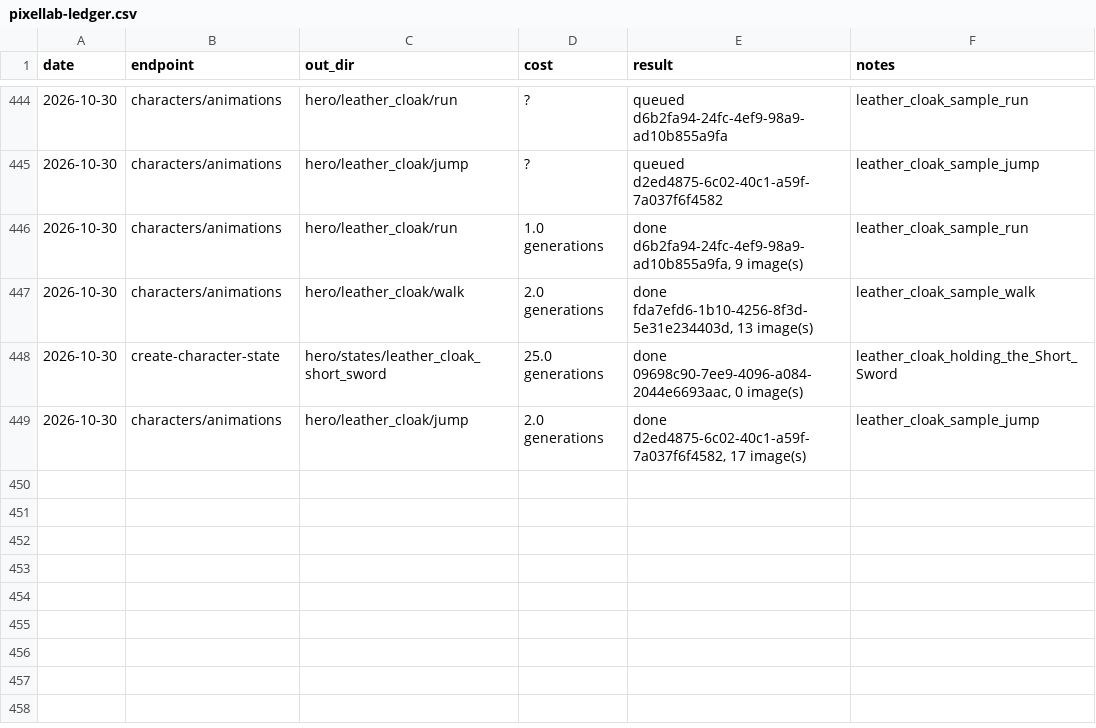
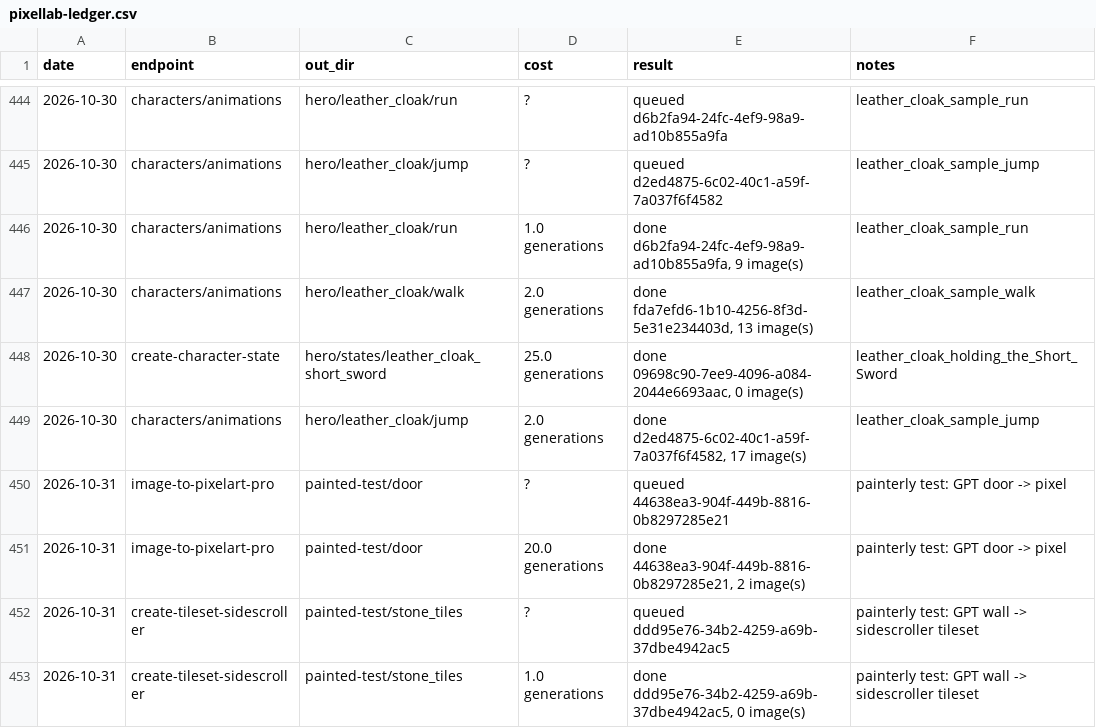
Before and after one commit to sagedragoon79/FaxanaduRedux, a CSV file: art/pixellab-ledger.csv, drawn as a sheet; only a part is shown, gaps mark what is left out; the diff names each change by its address in the sheet, - before the commit and + after, or states it on an @@ line.

```diff
--- a/art/pixellab-ledger.csv
+++ b/art/pixellab-ledger.csv
+row 450: 2026-10-31 | image-to-pixelart-pro | painted-test/door | ? | queued 44638ea3-904f-449b-8816-0b8297285e21 | painterly test: GPT door -> pixel
+row 451: 2026-10-31 | image-to-pixelart-pro | painted-test/door | 20.0 generations | done 44638ea3-904f-449b-8816-0b8297285e21, 2 image(s) | painterly test: GPT door -> pixel
+row 452: 2026-10-31 | create-tileset-sidescroller | painted-test/stone_tiles | ? | queued ddd95e76-34b2-4259-a69b-37dbe4942ac5 | painterly test: GPT wall -> sidescroller tileset
+row 453: 2026-10-31 | create-tileset-sidescroller | painted-test/stone_tiles | 1.0 generations | done ddd95e76-34b2-4259-a69b-37dbe4942ac5, 0 image(s) | painterly test: GPT wall -> sidescroller tileset
```
Also changed, not shown: 23 other files.
